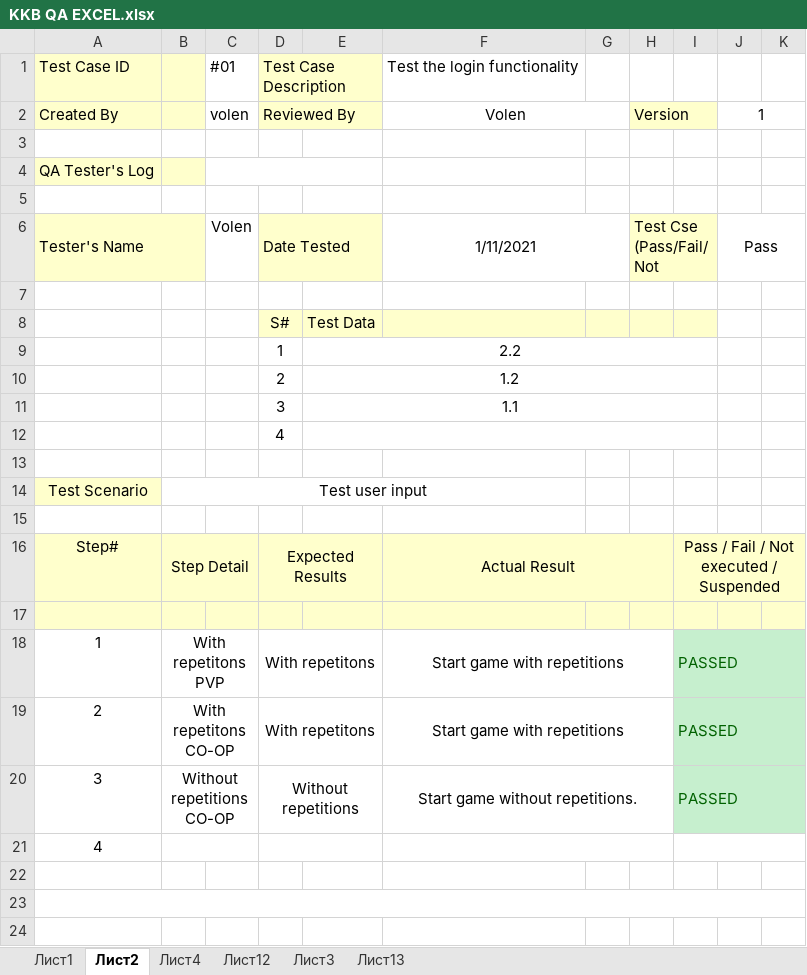
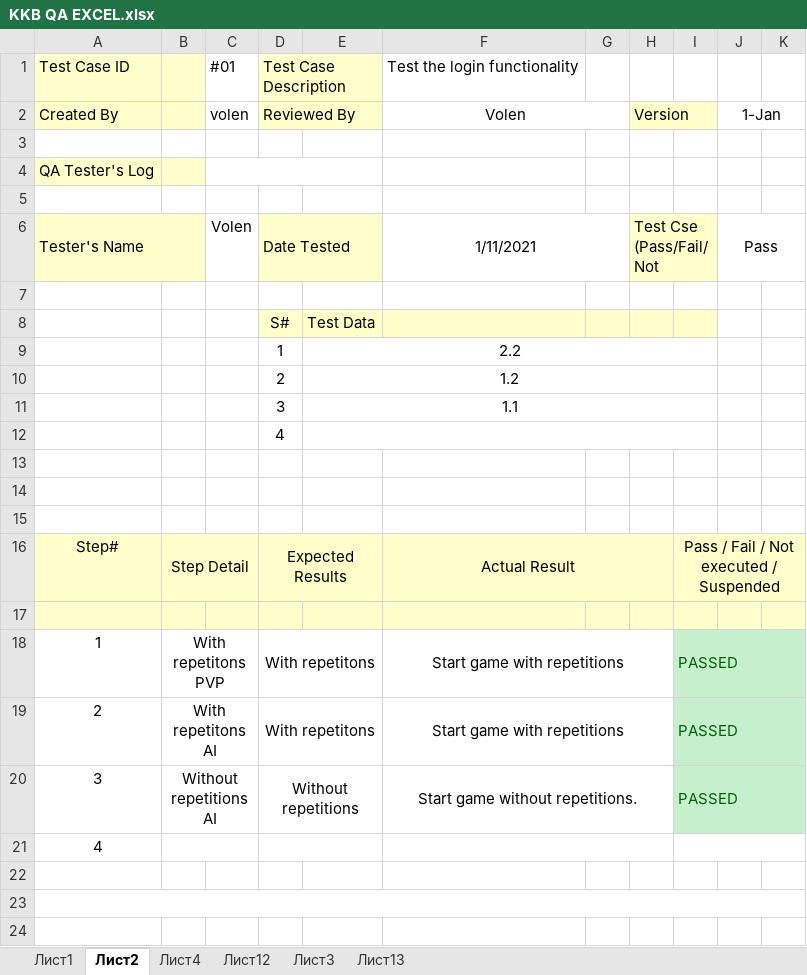
Before and after one commit to hsabumelih18/KKB-Redemption, an Excel workbook: KKB QA EXCEL.xlsx, sheet Лист2, drawn as a sheet; only a part is shown; values as stored, in another font and other column widths than the file's, no borders; rows hold the shown columns only; the diff names each change by its address in the sheet, - before the commit and + after, or states it on an @@ line.

```diff
--- a/KKB QA EXCEL.xlsx (sheet Лист2)
+++ b/KKB QA EXCEL.xlsx (sheet Лист2)
-J2: 1
+J2: 1-Jan
-row 14: Test Scenario | Test user input
+row 14: (empty)
-A14 fill: #FFFFCC
+A14 fill: none
-B14:F14 merged
-B19: With repetitons CO-OP
+B19: With repetitons AI
-B20: Without repetitions CO-OP
+B20: Without repetitions AI
```
Also changed, not shown: sheet Лист4, sheet Лист12, sheet Лист3, sheet Лист1, sheet Лист13.
